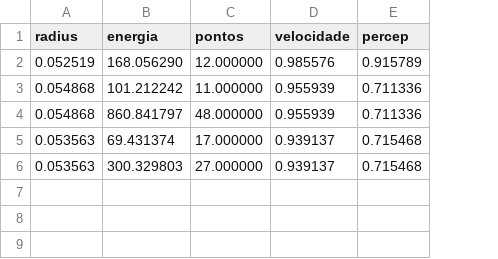
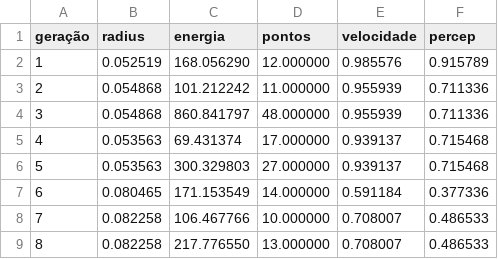
Before and after one commit to Vakihito/Wild-Life-Simulation, a CSV file: data.csv, drawn as a sheet; the diff names each change by its address in the sheet, - before the commit and + after, or states it on an @@ line.

Commit message:
data

```diff
--- a/data.csv
+++ b/data.csv
+column A (geração), rows 2-6: 1 | 2 | 3 | 4 | 5
+row 7: 6 | 0.080465 | 171.153549 | 14.000000 | 0.591184 | 0.377336
+row 8: 7 | 0.082258 | 106.467766 | 10.000000 | 0.708007 | 0.486533
+row 9: 8 | 0.082258 | 217.776550 | 13.000000 | 0.708007 | 0.486533
```
Also changed, not shown: 4 other files.
